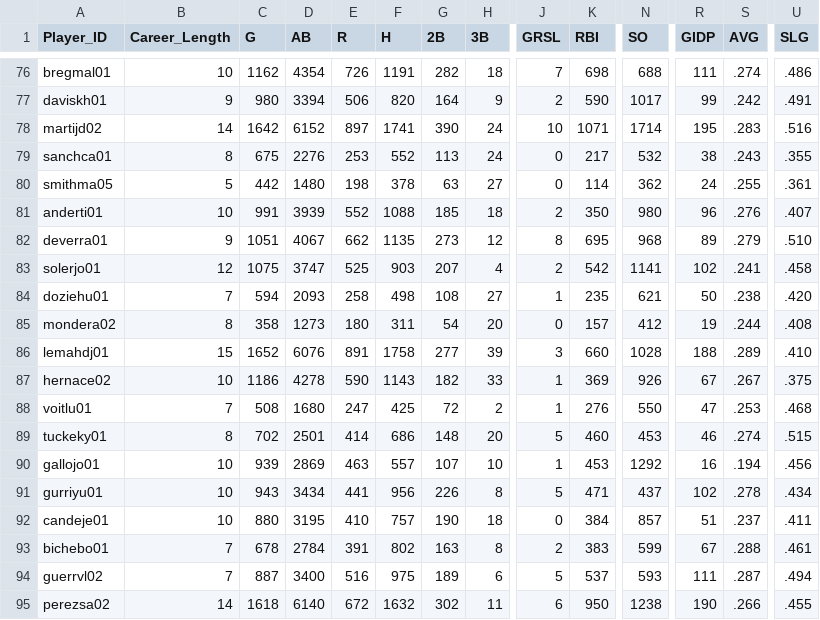
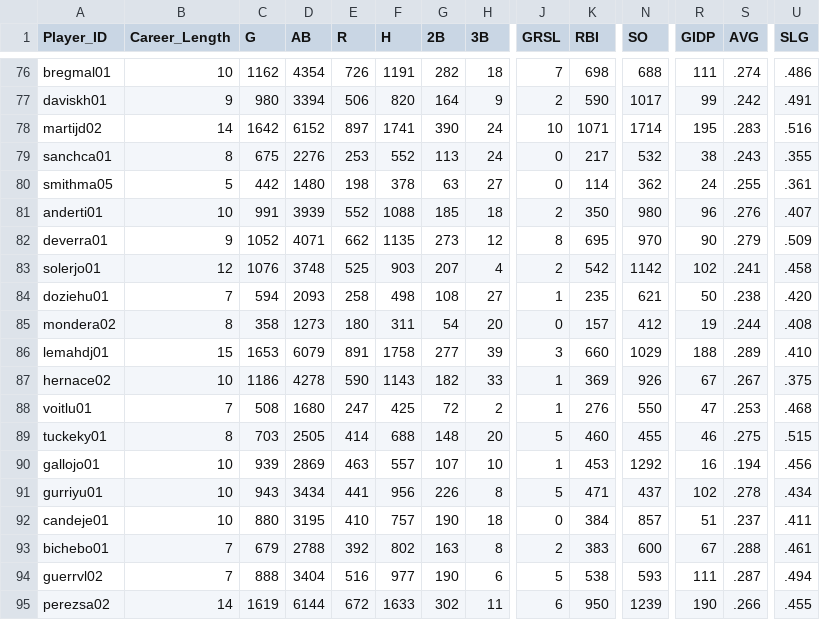
Before and after one commit to ElenaCherpakova/capstone-data-analysis-visualization, a CSV file: csv/players_stats.csv, drawn as a sheet; only a part is shown, gaps mark what is left out; the diff covers the shown part only; the diff names each change by its address in the sheet, - before the commit and + after, or states it on an @@ line.

```diff
--- a/csv/players_stats.csv
+++ b/csv/players_stats.csv
-C82 (G): 1051
+C82 (G): 1052
-D82 (AB): 4067
+D82 (AB): 4071
-N82 (SO): 968
+N82 (SO): 970
-R82 (GIDP): 89
+R82 (GIDP): 90
-U82 (SLG): .510
+U82 (SLG): .509
-C83 (G): 1075
+C83 (G): 1076
-D83 (AB): 3747
+D83 (AB): 3748
-N83 (SO): 1141
+N83 (SO): 1142
-C86 (G): 1652
+C86 (G): 1653
-D86 (AB): 6076
+D86 (AB): 6079
-N86 (SO): 1028
+N86 (SO): 1029
-C89 (G): 702
+C89 (G): 703
-D89 (AB): 2501
+D89 (AB): 2505
-F89 (H): 686
+F89 (H): 688
-N89 (SO): 453
+N89 (SO): 455
-S89 (AVG): .274
+S89 (AVG): .275
-C93 (G): 678
+C93 (G): 679
-D93 (AB): 2784
+D93 (AB): 2788
-E93 (R): 391
+E93 (R): 392
-N93 (SO): 599
+N93 (SO): 600
-C94 (G): 887
+C94 (G): 888
-D94 (AB): 3400
+D94 (AB): 3404
-F94 (H): 975
+F94 (H): 977
-G94 (2B): 189
+G94 (2B): 190
-K94 (RBI): 537
+K94 (RBI): 538
-C95 (G): 1618
+C95 (G): 1619
-D95 (AB): 6140
+D95 (AB): 6144
-F95 (H): 1632
+F95 (H): 1633
-N95 (SO): 1238
+N95 (SO): 1239
```
Also changed, not shown: 108 edited cells elsewhere in this file, csv/players.csv, 4 other files.
